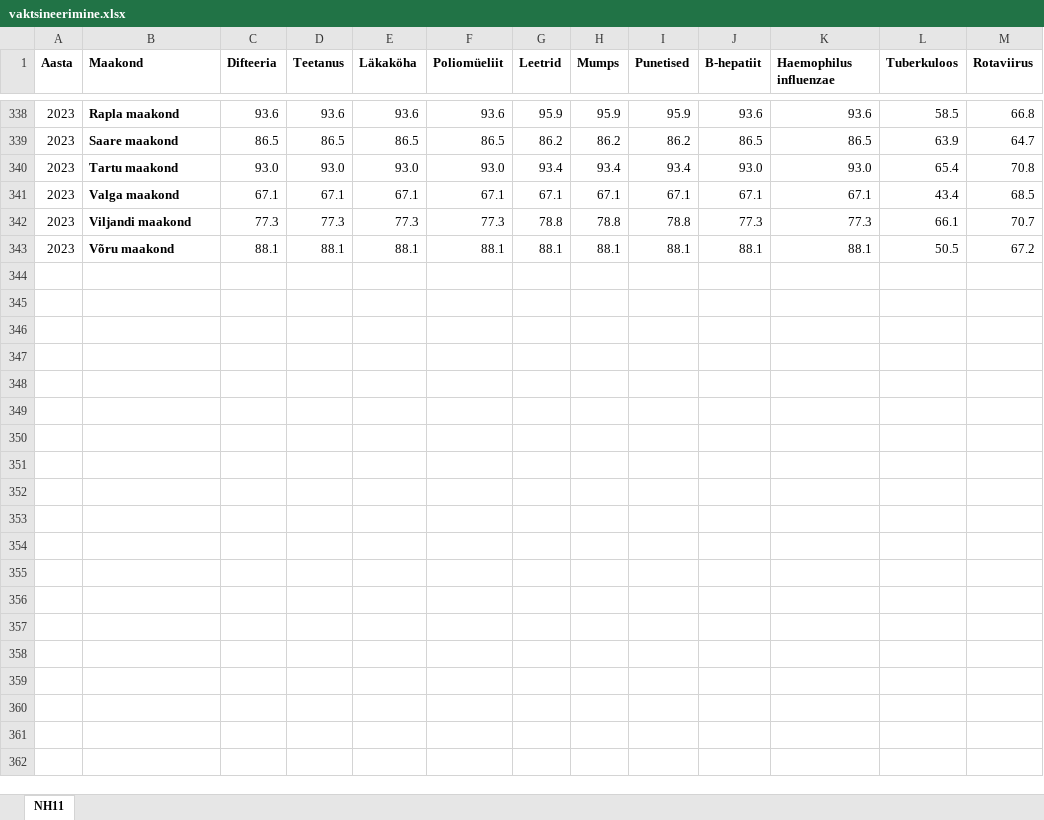
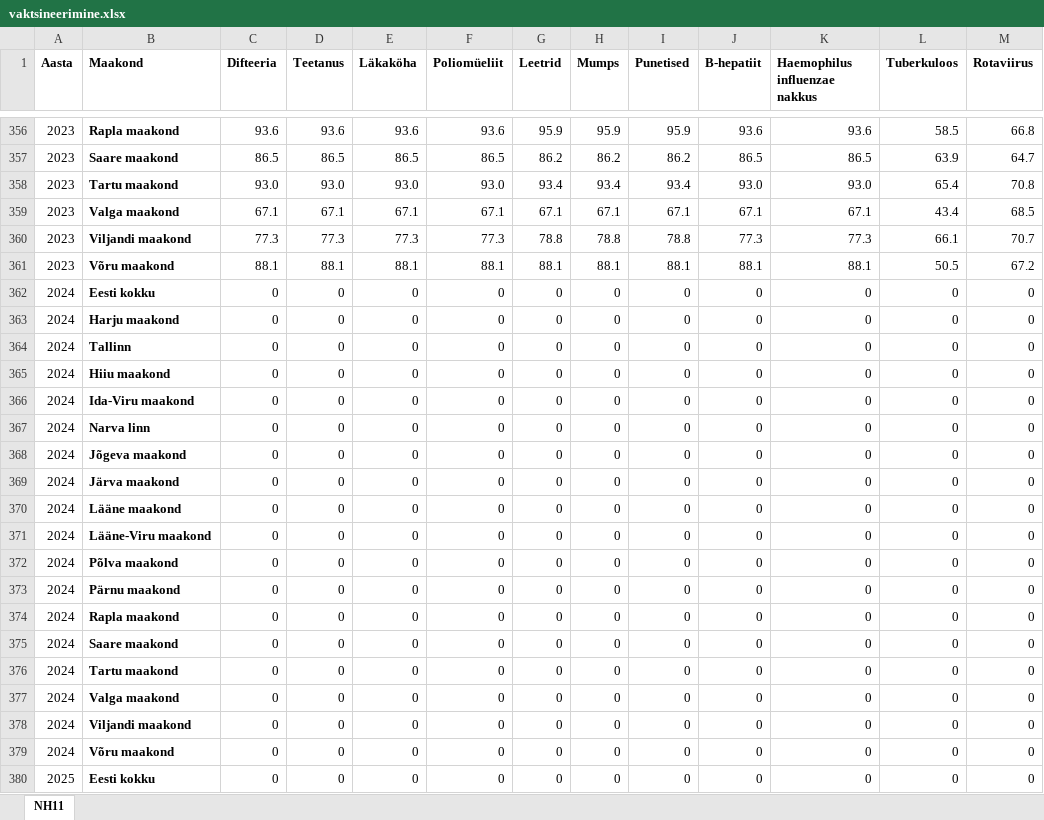
Before and after one commit to Rauno19/andmetenika_streamlitrakendus, an Excel workbook: andmestikud/vaktsineerimine.xlsx, sheet NH11, drawn as a sheet; only a part is shown, gaps mark what is left out; values as stored, in another font and other column widths than the file's, no borders; charts and pictures not drawn; the diff covers the shown part only; the diff names each change by its address in the sheet, - before the commit and + after, or states it on an @@ line.

Commit message:
upd

```diff
--- a/andmestikud/vaktsineerimine.xlsx (sheet NH11)
+++ b/andmestikud/vaktsineerimine.xlsx (sheet NH11)
-K1: Haemophilus influenzae
+K1: Haemophilus influenzae nakkus
+row 362: 2024 | Eesti kokku | 0 | 0 | 0 | 0 | 0 | 0 | 0 | 0 | 0 | 0 | 0
+row 363: 2024 | Harju maakond | 0 | 0 | 0 | 0 | 0 | 0 | 0 | 0 | 0 | 0 | 0
+row 364: 2024 | Tallinn | 0 | 0 | 0 | 0 | 0 | 0 | 0 | 0 | 0 | 0 | 0
+row 365: 2024 | Hiiu maakond | 0 | 0 | 0 | 0 | 0 | 0 | 0 | 0 | 0 | 0 | 0
+row 366: 2024 | Ida-Viru maakond | 0 | 0 | 0 | 0 | 0 | 0 | 0 | 0 | 0 | 0 | 0
+row 367: 2024 | Narva linn | 0 | 0 | 0 | 0 | 0 | 0 | 0 | 0 | 0 | 0 | 0
+row 368: 2024 | Jõgeva maakond | 0 | 0 | 0 | 0 | 0 | 0 | 0 | 0 | 0 | 0 | 0
+row 369: 2024 | Järva maakond | 0 | 0 | 0 | 0 | 0 | 0 | 0 | 0 | 0 | 0 | 0
+row 370: 2024 | Lääne maakond | 0 | 0 | 0 | 0 | 0 | 0 | 0 | 0 | 0 | 0 | 0
+row 371: 2024 | Lääne-Viru maakond | 0 | 0 | 0 | 0 | 0 | 0 | 0 | 0 | 0 | 0 | 0
+row 372: 2024 | Põlva maakond | 0 | 0 | 0 | 0 | 0 | 0 | 0 | 0 | 0 | 0 | 0
+row 373: 2024 | Pärnu maakond | 0 | 0 | 0 | 0 | 0 | 0 | 0 | 0 | 0 | 0 | 0
+row 374: 2024 | Rapla maakond | 0 | 0 | 0 | 0 | 0 | 0 | 0 | 0 | 0 | 0 | 0
+row 375: 2024 | Saare maakond | 0 | 0 | 0 | 0 | 0 | 0 | 0 | 0 | 0 | 0 | 0
+row 376: 2024 | Tartu maakond | 0 | 0 | 0 | 0 | 0 | 0 | 0 | 0 | 0 | 0 | 0
+row 377: 2024 | Valga maakond | 0 | 0 | 0 | 0 | 0 | 0 | 0 | 0 | 0 | 0 | 0
+row 378: 2024 | Viljandi maakond | 0 | 0 | 0 | 0 | 0 | 0 | 0 | 0 | 0 | 0 | 0
+row 379: 2024 | Võru maakond | 0 | 0 | 0 | 0 | 0 | 0 | 0 | 0 | 0 | 0 | 0
+row 380: 2025 | Eesti kokku | 0 | 0 | 0 | 0 | 0 | 0 | 0 | 0 | 0 | 0 | 0
```
Also changed, not shown: 35 added rows and 198 edited cells elsewhere in this sheet, charts or pictures.
